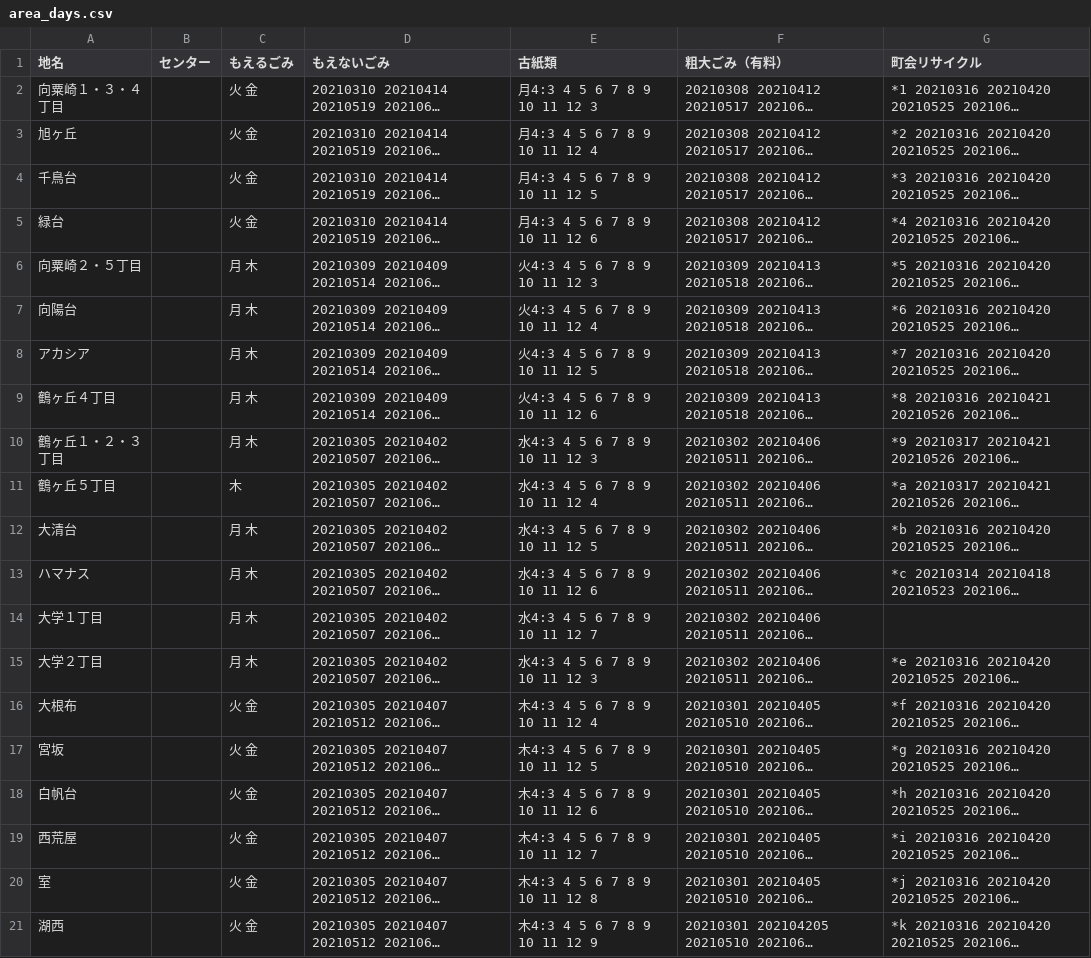
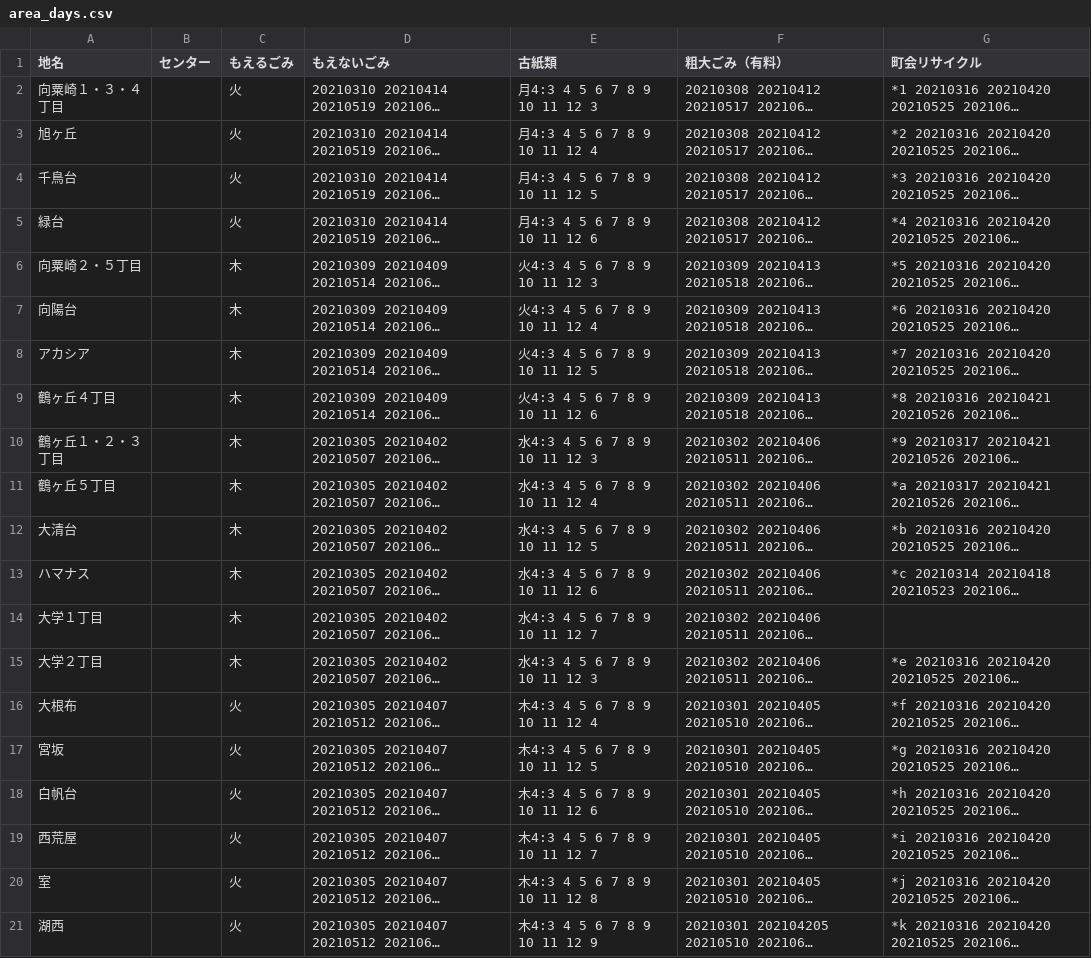
Before and after one commit to uchinada5374/5374, a CSV file: data/area_days.csv, drawn as a sheet; long unchanged cells end in …; the diff names each change by its address in the sheet, - before the commit and + after, or states it on an @@ line.

Commit message:
Update area_days.csv

```diff
--- a/data/area_days.csv
+++ b/data/area_days.csv
-C2:C5 (もえるごみ): 火 金
+C2:C5 (もえるごみ): 火
-C6:C10 (もえるごみ): 月 木
+C6:C10 (もえるごみ): 木
-C12:C15 (もえるごみ): 月 木
+C12:C15 (もえるごみ): 木
-C16:C21 (もえるごみ): 火 金
+C16:C21 (もえるごみ): 火
```
